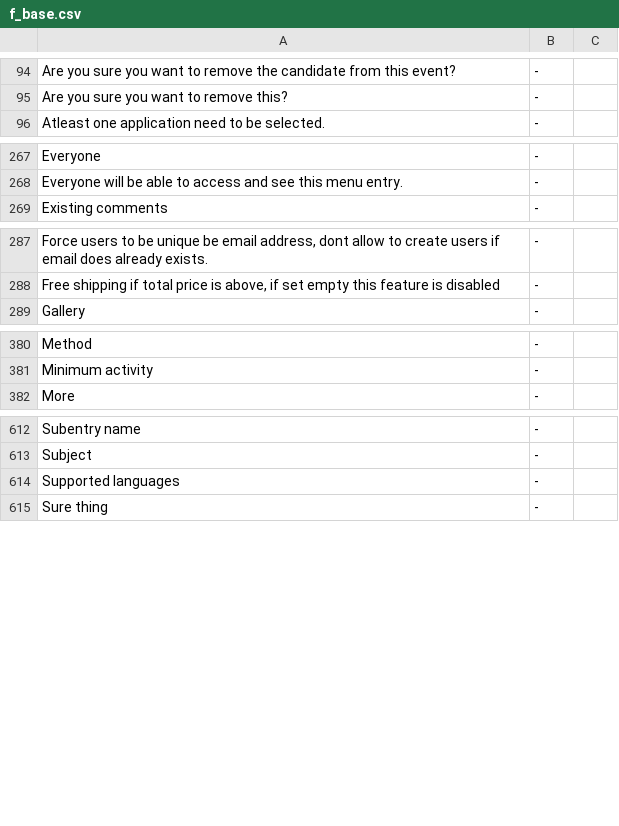
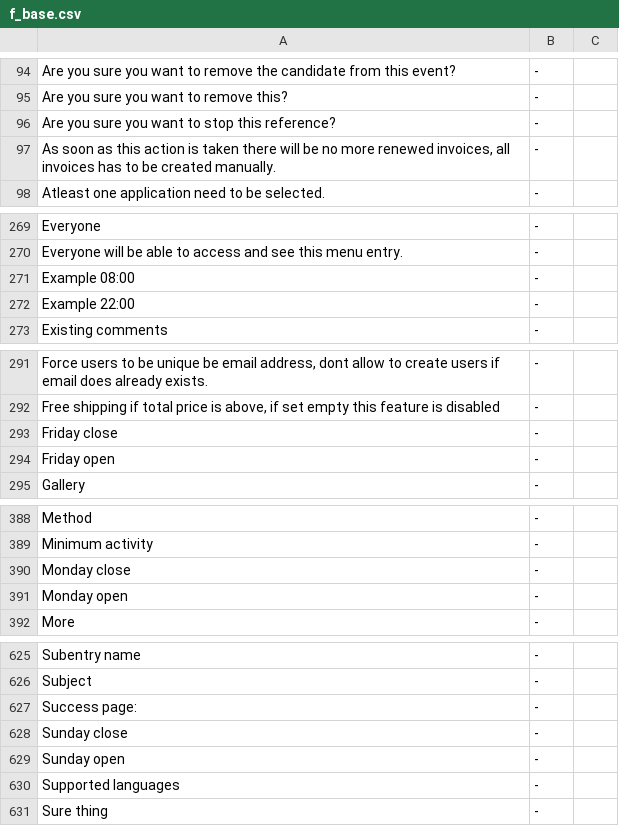
Before and after one commit to tamzidoronno/zaui-v4, a CSV file: com.getshop.client/ROOT/translation/f_base.csv, drawn as a sheet; only a part is shown, gaps mark what is left out; the diff covers the shown part only; the diff names each change by its address in the sheet, - before the commit and + after, or states it on an @@ line.

Commit message:
Updated some translation and some text colors.

```diff
--- a/com.getshop.client/ROOT/translation/f_base.csv
+++ b/com.getshop.client/ROOT/translation/f_base.csv
+row 96: Are you sure you want to stop this reference? | -
+row 97: As soon as this action is taken there will be no more renewed invoices, all invoices has to be created manually. | -
+row 271: Example 08:00 | -
+row 272: Example 22:00 | -
+row 293: Friday close | -
+row 294: Friday open | -
+row 390: Monday close | -
+row 391: Monday open | -
+row 627: Success page: | -
+row 628: Sunday close | -
+row 629: Sunday open | -
```
Also changed, not shown: 14 added rows elsewhere in this file, com.getshop.client/ROOT/translation/stripped/f_en_en.csv, com.getshop.client/ROOT/translation/stripped/f_fi_FI.csv, 7 other files.
